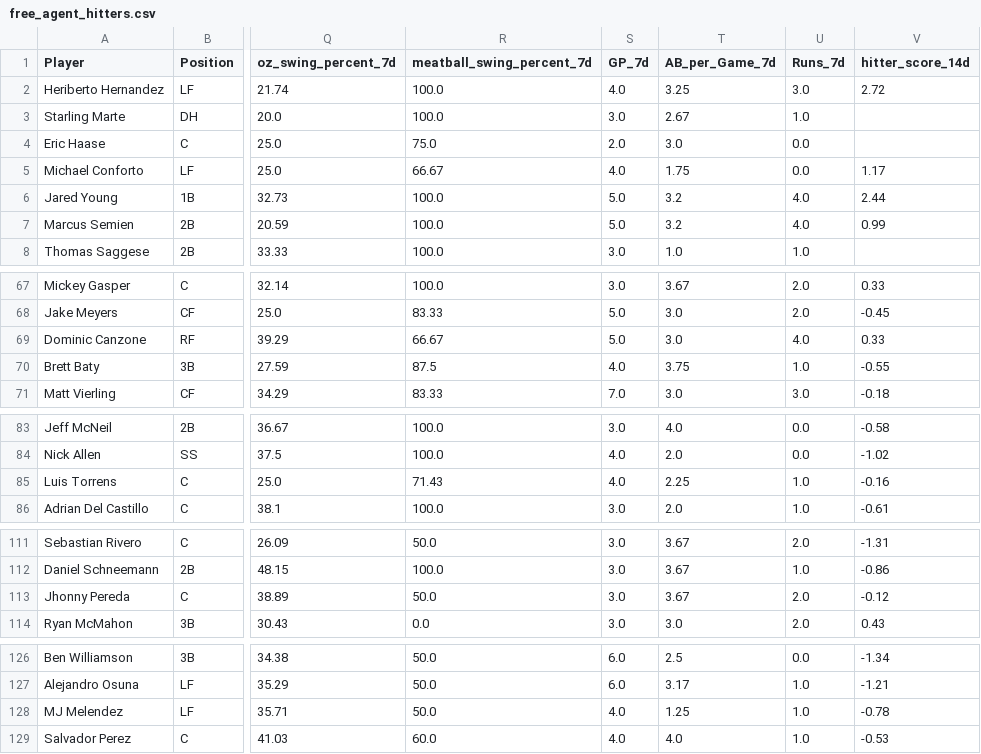
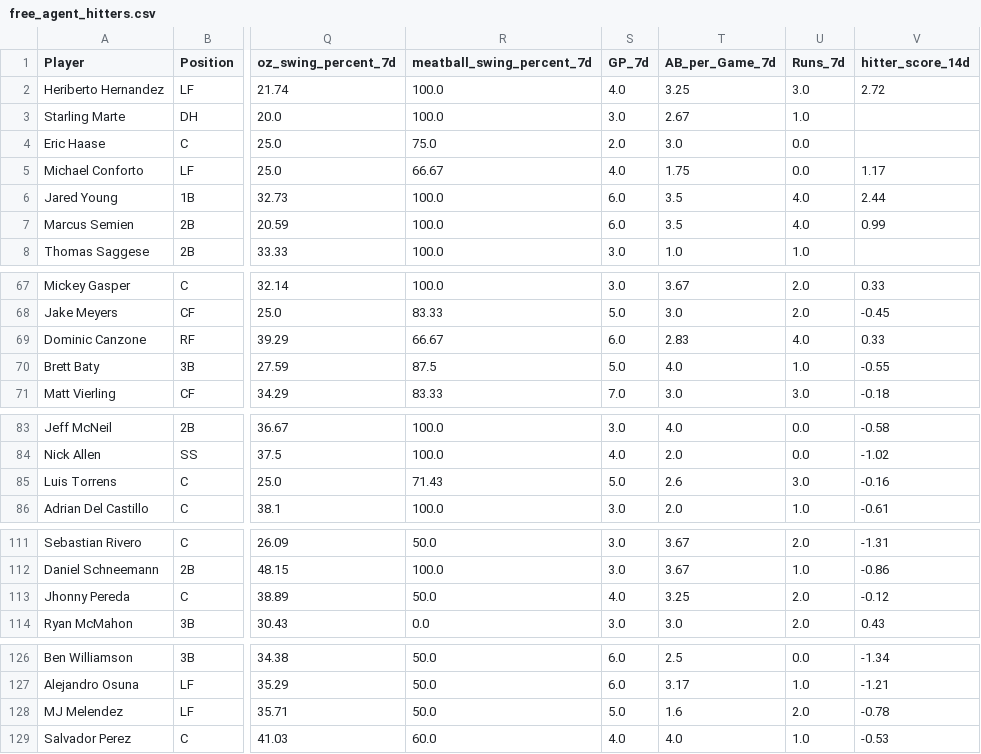
Before and after one commit to youtube-dinner/baseball_analytics, a CSV file: outputs/fantasy_baseball_analytics/free_agent_hitters.csv, drawn as a sheet; only a part is shown, gaps mark what is left out; the diff covers the shown part only; the diff names each change by its address in the sheet, - before the commit and + after, or states it on an @@ line.

```diff
--- a/outputs/fantasy_baseball_analytics/free_agent_hitters.csv
+++ b/outputs/fantasy_baseball_analytics/free_agent_hitters.csv
-S6:S7 (GP_7d): 5.0
+S6:S7 (GP_7d): 6.0
-T6:T7 (AB_per_Game_7d): 3.2
+T6:T7 (AB_per_Game_7d): 3.5
-S69 (GP_7d): 5.0
+S69 (GP_7d): 6.0
-T69 (AB_per_Game_7d): 3.0
+T69 (AB_per_Game_7d): 2.83
-S70 (GP_7d): 4.0
+S70 (GP_7d): 5.0
-T70 (AB_per_Game_7d): 3.75
+T70 (AB_per_Game_7d): 4.0
-S85 (GP_7d): 4.0
+S85 (GP_7d): 5.0
-T85 (AB_per_Game_7d): 2.25
+T85 (AB_per_Game_7d): 2.6
-U85 (Runs_7d): 1.0
+U85 (Runs_7d): 3.0
-S113 (GP_7d): 3.0
+S113 (GP_7d): 4.0
-T113 (AB_per_Game_7d): 3.67
+T113 (AB_per_Game_7d): 3.25
-S128 (GP_7d): 4.0
+S128 (GP_7d): 5.0
-T128 (AB_per_Game_7d): 1.25
+T128 (AB_per_Game_7d): 1.6
-U128 (Runs_7d): 1.0
+U128 (Runs_7d): 2.0
```
Also changed, not shown: 2 edited cells elsewhere in this file, outputs/fantasy_baseball_analytics/current_roster_hitters.csv, outputs/fantasy_baseball_analytics/current_roster_pitchers.csv, 9 other files.
